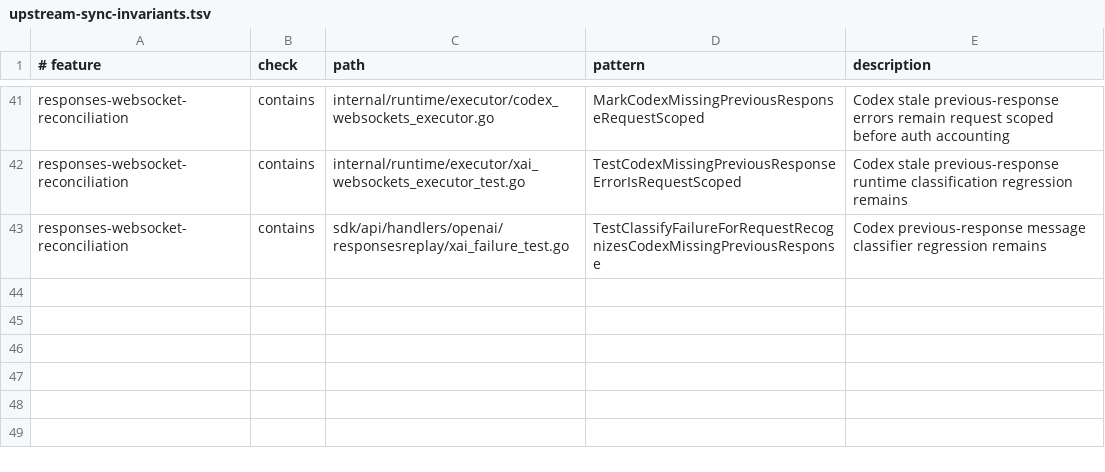
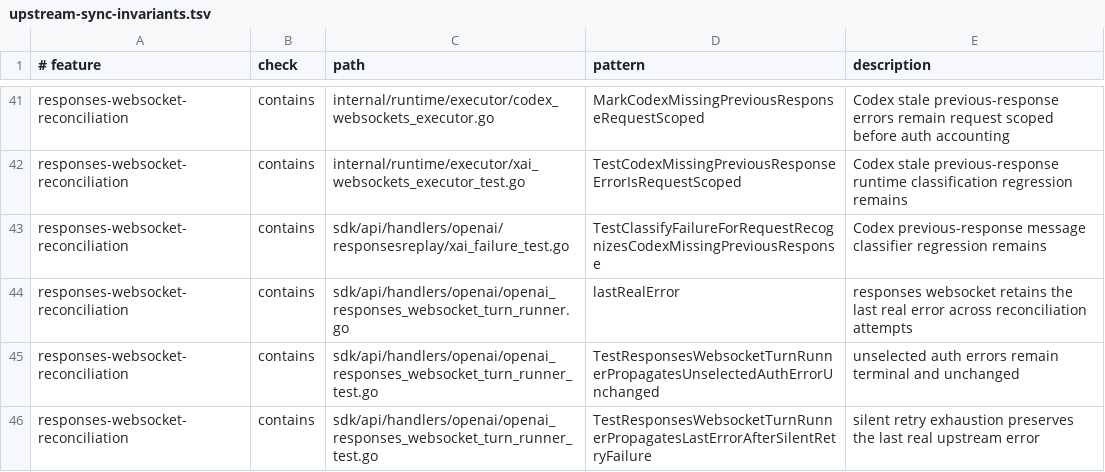
Before and after one commit to unstableneutron/CLIProxyAPIPlus, a TSV file: .github/upstream-sync-invariants.tsv, drawn as a sheet; only a part is shown, gaps mark what is left out; the diff names each change by its address in the sheet, - before the commit and + after, or states it on an @@ line.

Commit message:
Preserve the last Responses error

```diff
--- a/.github/upstream-sync-invariants.tsv
+++ b/.github/upstream-sync-invariants.tsv
+row 44: responses-websocket-reconciliation | contains | sdk/api/handlers/openai/openai_responses_websocket_turn_runner.go | lastRealError | responses websocket retains the last real error across reconciliation attempts
+row 45: responses-websocket-reconciliation | contains | sdk/api/handlers/openai/openai_responses_websocket_turn_runner_test.go | TestResponsesWebsocketTurnRunnerPropagatesUnselectedAuthErrorUnchanged | unselected auth errors remain terminal and unchanged
+row 46: responses-websocket-reconciliation | contains | sdk/api/handlers/openai/openai_responses_websocket_turn_runner_test.go | TestResponsesWebsocketTurnRunnerPropagatesLastErrorAfterSilentRetryFailure | silent retry exhaustion preserves the last real upstream error
```
Also changed, not shown: 2 other files.
